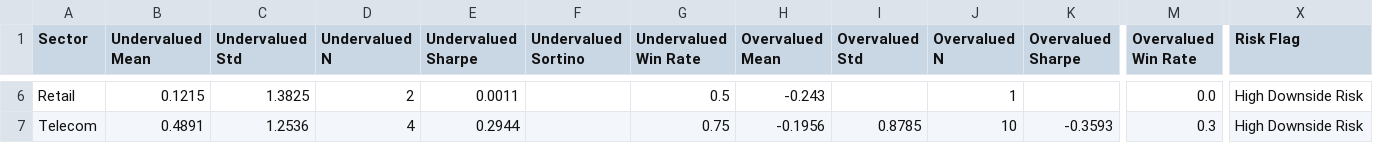
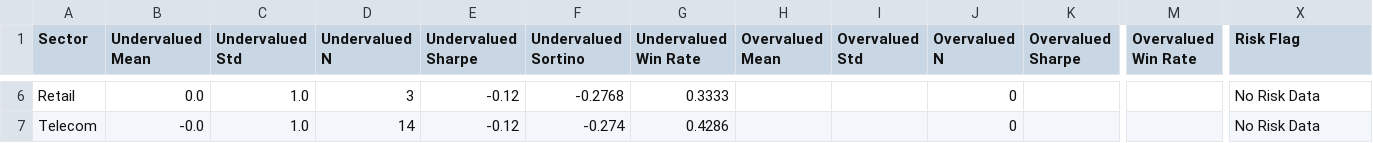
Before and after one commit to caleb402/Nairobi-Stock-Exchange-, a CSV file: sector_validation_results.csv, drawn as a sheet; only a part is shown, gaps mark what is left out; the diff covers the shown part only; the diff names each change by its address in the sheet, - before the commit and + after, or states it on an @@ line.

```diff
--- a/sector_validation_results.csv
+++ b/sector_validation_results.csv
-B6 (Undervalued Mean): 0.1215
+B6 (Undervalued Mean): 0.0
-C6 (Undervalued Std): 1.3825
+C6 (Undervalued Std): 1.0
-D6 (Undervalued N): 2
+D6 (Undervalued N): 3
-E6 (Undervalued Sharpe): 0.0011
+E6 (Undervalued Sharpe): -0.12
-F6 (Undervalued Sortino): (empty)
+F6 (Undervalued Sortino): -0.2768
-G6 (Undervalued Win Rate): 0.5
+G6 (Undervalued Win Rate): 0.3333
-H6 (Overvalued Mean): -0.243
+H6 (Overvalued Mean): (empty)
-J6 (Overvalued N): 1
+J6 (Overvalued N): 0
-M6 (Overvalued Win Rate): 0.0
+M6 (Overvalued Win Rate): (empty)
-X6:X7 (Risk Flag): High Downside Risk
+X6:X7 (Risk Flag): No Risk Data
-B7 (Undervalued Mean): 0.4891
+B7 (Undervalued Mean): -0.0
-C7 (Undervalued Std): 1.2536
+C7 (Undervalued Std): 1.0
-D7 (Undervalued N): 4
+D7 (Undervalued N): 14
-E7 (Undervalued Sharpe): 0.2944
+E7 (Undervalued Sharpe): -0.12
-F7 (Undervalued Sortino): (empty)
+F7 (Undervalued Sortino): -0.274
-G7 (Undervalued Win Rate): 0.75
+G7 (Undervalued Win Rate): 0.4286
-H7 (Overvalued Mean): -0.1956
+H7 (Overvalued Mean): (empty)
-I7 (Overvalued Std): 0.8785
+I7 (Overvalued Std): (empty)
-J7 (Overvalued N): 10
+J7 (Overvalued N): 0
-K7 (Overvalued Sharpe): -0.3593
+K7 (Overvalued Sharpe): (empty)
-M7 (Overvalued Win Rate): 0.3
+M7 (Overvalued Win Rate): (empty)
```
Also changed, not shown: 89 edited cells elsewhere in this file, avg_returns_by_sector_flag.csv, nse_value_dataset.csv, 3 other files.
